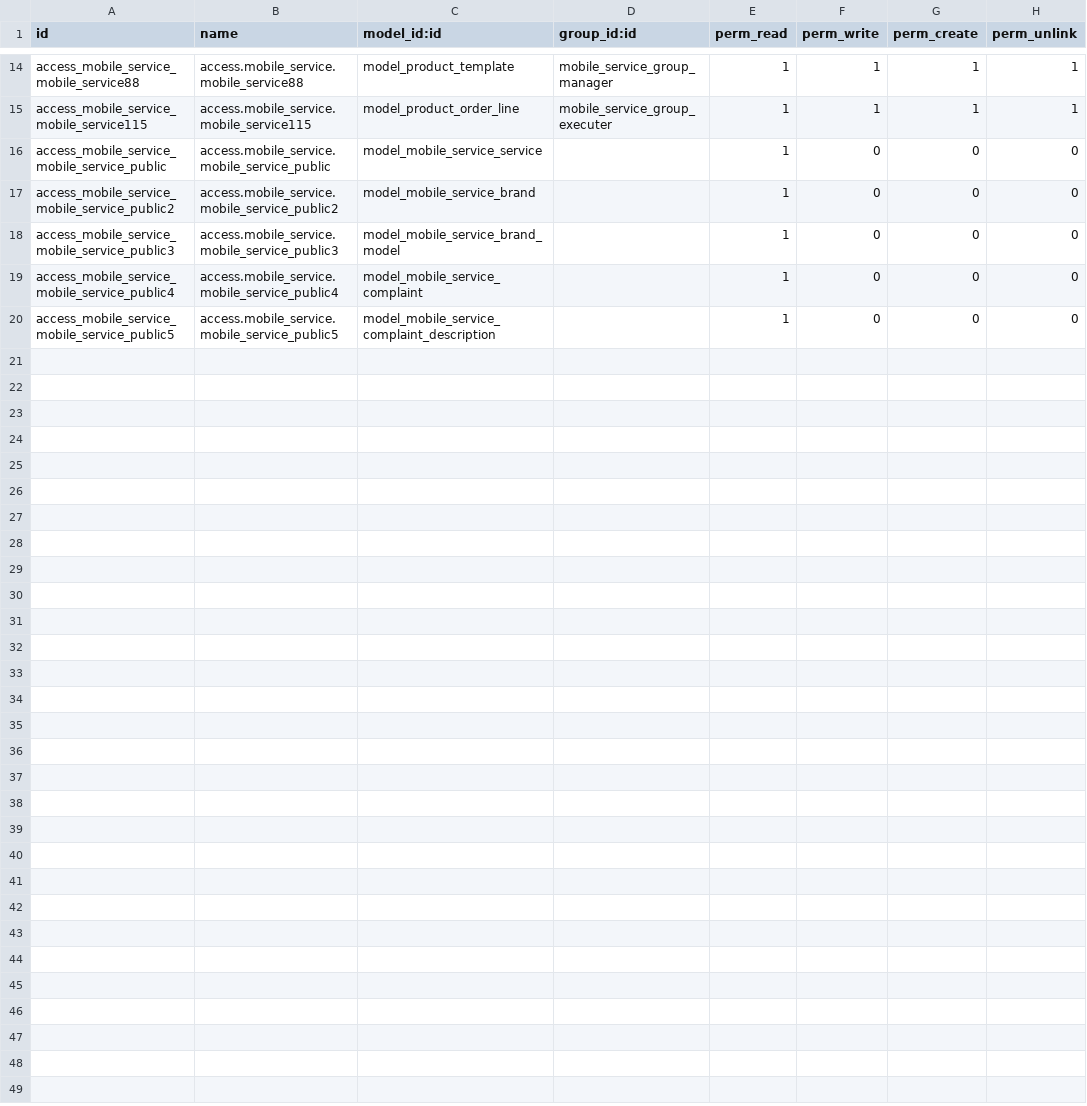
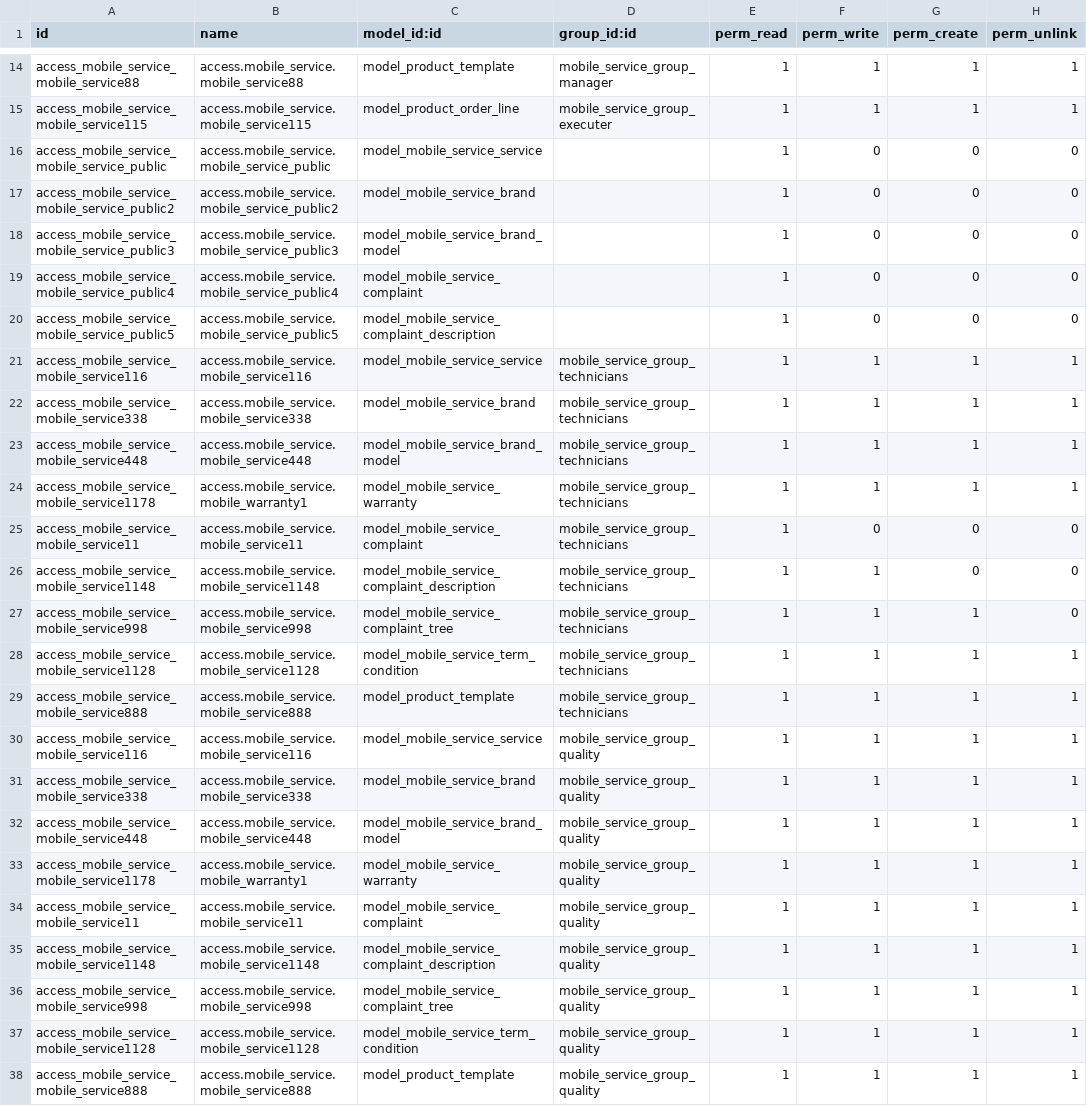
Before and after one commit to Jacky-odoo/odoo-mobile-service, a CSV file: mobile_service/security/ir.model.access.csv, drawn as a sheet; only a part is shown, gaps mark what is left out; the diff names each change by its address in the sheet, - before the commit and + after, or states it on an @@ line.

Commit message:
change states names and create rules and ... that relate to ruls

```diff
--- a/mobile_service/security/ir.model.access.csv
+++ b/mobile_service/security/ir.model.access.csv
+row 21: access_mobile_service_mobile_service116 | access.mobile_service.mobile_service116 | model_mobile_service_service | mobile_service_group_technicians | 1 | 1 | 1 | 1
+row 22: access_mobile_service_mobile_service338 | access.mobile_service.mobile_service338 | model_mobile_service_brand | mobile_service_group_technicians | 1 | 1 | 1 | 1
+row 23: access_mobile_service_mobile_service448 | access.mobile_service.mobile_service448 | model_mobile_service_brand_model | mobile_service_group_technicians | 1 | 1 | 1 | 1
+row 24: access_mobile_service_mobile_service1178 | access.mobile_service.mobile_warranty1 | model_mobile_service_warranty | mobile_service_group_technicians | 1 | 1 | 1 | 1
+row 25: access_mobile_service_mobile_service11 | access.mobile_service.mobile_service11 | model_mobile_service_complaint | mobile_service_group_technicians | 1 | 0 | 0 | 0
+row 26: access_mobile_service_mobile_service1148 | access.mobile_service.mobile_service1148 | model_mobile_service_complaint_description | mobile_service_group_technicians | 1 | 1 | 0 | 0
+row 27: access_mobile_service_mobile_service998 | access.mobile_service.mobile_service998 | model_mobile_service_complaint_tree | mobile_service_group_technicians | 1 | 1 | 1 | 0
+row 28: access_mobile_service_mobile_service1128 | access.mobile_service.mobile_service1128 | model_mobile_service_term_condition | mobile_service_group_technicians | 1 | 1 | 1 | 1
+row 29: access_mobile_service_mobile_service888 | access.mobile_service.mobile_service888 | model_product_template | mobile_service_group_technicians | 1 | 1 | 1 | 1
+row 30: access_mobile_service_mobile_service116 | access.mobile_service.mobile_service116 | model_mobile_service_service | mobile_service_group_quality | 1 | 1 | 1 | 1
+row 31: access_mobile_service_mobile_service338 | access.mobile_service.mobile_service338 | model_mobile_service_brand | mobile_service_group_quality | 1 | 1 | 1 | 1
+row 32: access_mobile_service_mobile_service448 | access.mobile_service.mobile_service448 | model_mobile_service_brand_model | mobile_service_group_quality | 1 | 1 | 1 | 1
+row 33: access_mobile_service_mobile_service1178 | access.mobile_service.mobile_warranty1 | model_mobile_service_warranty | mobile_service_group_quality | 1 | 1 | 1 | 1
+row 34: access_mobile_service_mobile_service11 | access.mobile_service.mobile_service11 | model_mobile_service_complaint | mobile_service_group_quality | 1 | 1 | 1 | 1
+row 35: access_mobile_service_mobile_service1148 | access.mobile_service.mobile_service1148 | model_mobile_service_complaint_description | mobile_service_group_quality | 1 | 1 | 1 | 1
+row 36: access_mobile_service_mobile_service998 | access.mobile_service.mobile_service998 | model_mobile_service_complaint_tree | mobile_service_group_quality | 1 | 1 | 1 | 1
+row 37: access_mobile_service_mobile_service1128 | access.mobile_service.mobile_service1128 | model_mobile_service_term_condition | mobile_service_group_quality | 1 | 1 | 1 | 1
+row 38: access_mobile_service_mobile_service888 | access.mobile_service.mobile_service888 | model_product_template | mobile_service_group_quality | 1 | 1 | 1 | 1
```
Also changed, not shown: 4 other files.
